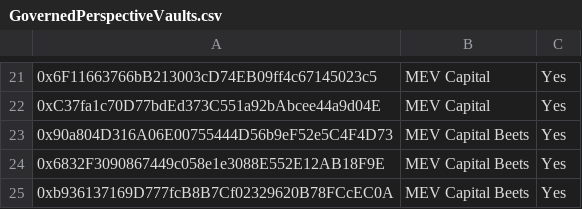
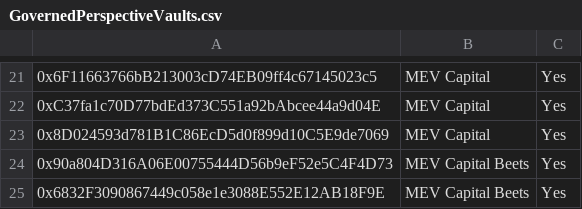
Before and after one commit to euler-xyz/evk-periphery, a CSV file: script/production/sonic/governedPerspectiveVaults/GovernedPerspectiveVaults.csv, drawn as a sheet; only a part is shown, gaps mark what is left out; the shorter side is filled out with more unchanged rows; the diff names each change by its address in the sheet, - before the commit and + after, or states it on an @@ line.

```diff
--- a/script/production/sonic/governedPerspectiveVaults/GovernedPerspectiveVaults.csv
+++ b/script/production/sonic/governedPerspectiveVaults/GovernedPerspectiveVaults.csv
+row 23: 0x8D024593d781B1C86EcD5d0f899d10C5E9de7069 | MEV Capital | Yes
```
Also changed, not shown: script/production/avalanche/governedPerspectiveVaults/GovernedPerspectiveVaults.csv, script/production/berachain/governedPerspectiveVaults/GovernedPerspectiveVaults.csv.
